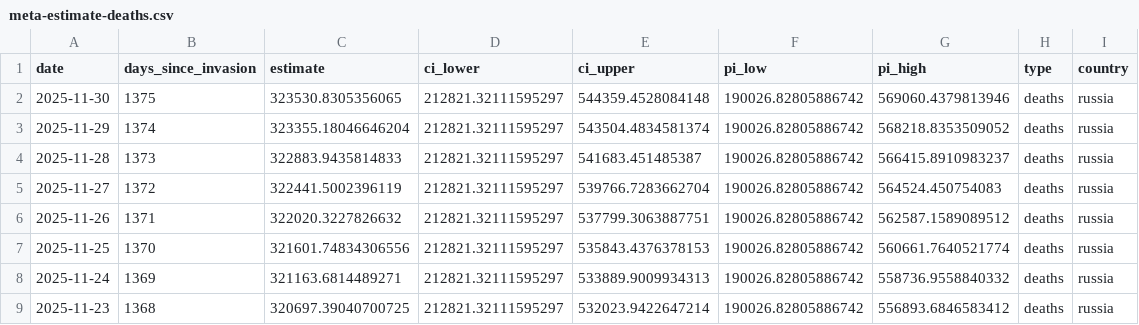
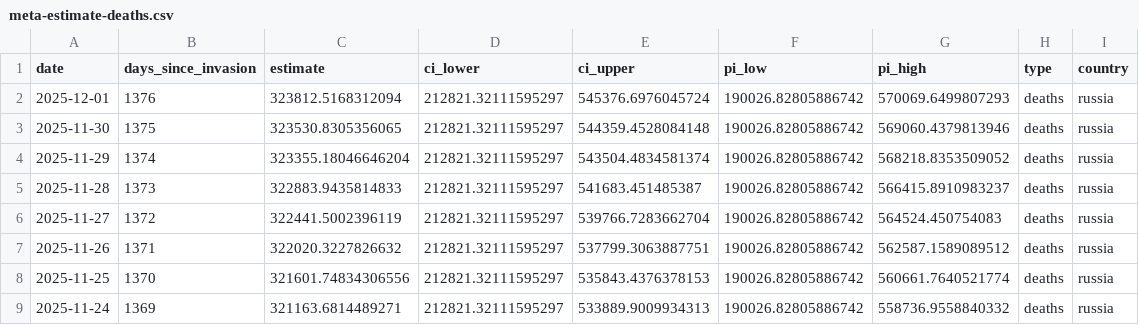
Before and after one commit to TheEconomist/the-economist-ukraine-war-dead-and-wounded-estimates, a CSV file: output-data/tracker/meta-estimate-deaths.csv, drawn as a sheet; only a part is shown; the shorter side is filled out with more unchanged rows.

```diff
--- a/output-data/tracker/meta-estimate-deaths.csv
+++ b/output-data/tracker/meta-estimate-deaths.csv
@@ -1,2 +1,3 @@
 date,days_since_invasion,estimate,ci_lower,ci_upper,pi_low,pi_high,type,country
+2025-12-01,1376,323812.5168312094,212821.32111595297,545376.6976045724,190026.82805886742,570069.6499807293,deaths,russia
 2025-11-30,1375,323530.8305356065,212821.32111595297,544359.4528084148,190026.82805886742,569060.4379813946,deaths,russia
```
Also changed, not shown: output-data/tracker/meta-estimate-casualties.csv, 1 other file.
